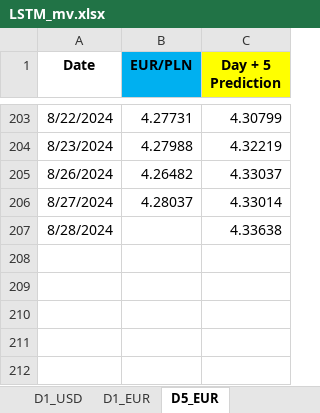
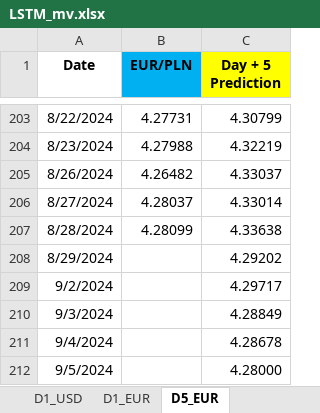
Before and after one commit to Mike7205/comm10, an Excel workbook: LSTM_mv.xlsx, sheet D5_EUR, drawn as a sheet; only a part is shown, gaps mark what is left out; values as stored, in another font and other column widths than the file's, no borders; the diff names each change by its address in the sheet, - before the commit and + after, or states it on an @@ line.

```diff
--- a/LSTM_mv.xlsx (sheet D5_EUR)
+++ b/LSTM_mv.xlsx (sheet D5_EUR)
-B207 (EUR/PLN): (empty)
+B207 (EUR/PLN): 4.28099
+row 208: 8/29/2024 |  | 4.29202
+row 209: 9/2/2024 |  | 4.29717
+row 210: 9/3/2024 |  | 4.28849
+row 211: 9/4/2024 |  | 4.28678
+row 212: 9/5/2024 |  | 4.28000
```
Also changed, not shown: sheet D1_USD, sheet D1_EUR.
